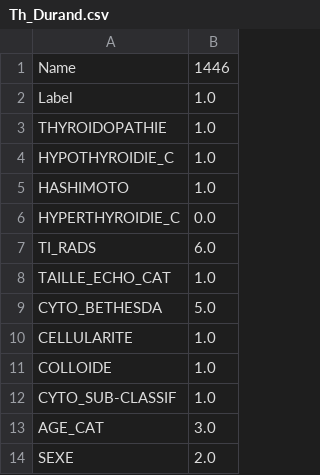
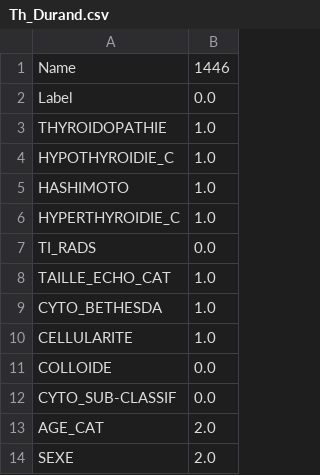
Before and after one commit to CyprienGille/Diagnostic-SAE-GUI, a CSV file: data/Th_Durand.csv, drawn as a sheet.

Commit message:
Misc changes

```diff
--- a/data/Th_Durand.csv
+++ b/data/Th_Durand.csv
@@ -1,3 +1,3 @@
 Name;1446
-Label;1.0
+Label;0.0
 THYROIDOPATHIE;1.0
@@ -5,10 +5,10 @@ HYPOTHYROIDIE_C;1.0
 HASHIMOTO;1.0
-HYPERTHYROIDIE_C;0.0
-TI_RADS;6.0
+HYPERTHYROIDIE_C;1.0
+TI_RADS;0.0
 TAILLE_ECHO_CAT;1.0
-CYTO_BETHESDA;5.0
+CYTO_BETHESDA;1.0
 CELLULARITE;1.0
-COLLOIDE;1.0
-CYTO_SUB-CLASSIF;1.0
-AGE_CAT;3.0
+COLLOIDE;0.0
+CYTO_SUB-CLASSIF;0.0
+AGE_CAT;2.0
 SEXE;2.0
```
